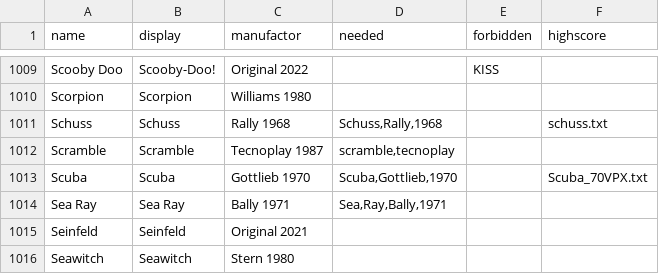
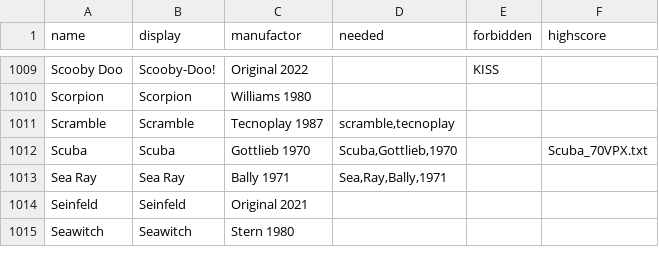
Before and after one commit to BA5T1/tablearray, a CSV file: tablearray.csv, drawn as a sheet; only a part is shown, gaps mark what is left out.

Commit message:
Update tablearray.csv
- schuss 2x

```diff
--- a/tablearray.csv
+++ b/tablearray.csv
@@ -1010,3 +1010,2 @@ Scooby Doo,Scooby-Doo!,Original 2022,,KISS,
 Scorpion,Scorpion,Williams 1980,,,
-Schuss,Schuss,Rally 1968,"Schuss,Rally,1968",,schuss.txt
 Scramble,Scramble,Tecnoplay 1987,"scramble,tecnoplay",,
```
